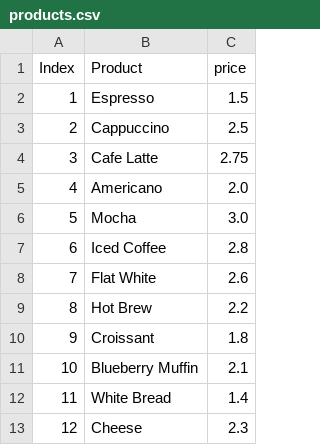
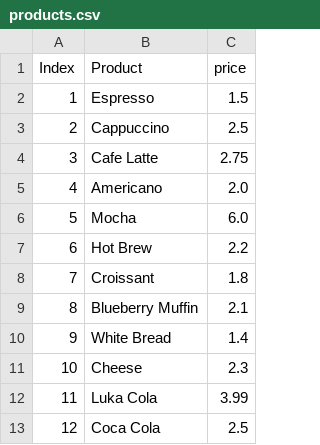
Before and after one commit to Brendon-maphosa-98/cafe_cli_app, a CSV file: mini-project/week4/data/products.csv, drawn as a sheet; removed rows and columns are numbered as before the commit, all else as after; the diff names each change by its address in the sheet, - before the commit and + after, or states it on an @@ line.

```diff
--- a/mini-project/week4/data/products.csv
+++ b/mini-project/week4/data/products.csv
-C6 (price): 3.0
+C6 (price): 6.0
-row 7: 6 | Iced Coffee | 2.8
-row 8: 7 | Flat White | 2.6
@@ column A (Index) renumbered between rows 7 and 11 @@
+row 12: 11 | Luka Cola | 3.99
+row 13: 12 | Coca Cola | 2.5
```
Also changed, not shown: mini-project/week4/data/couriers.csv, mini-project/week4/data/orders.csv, 6 other files.
